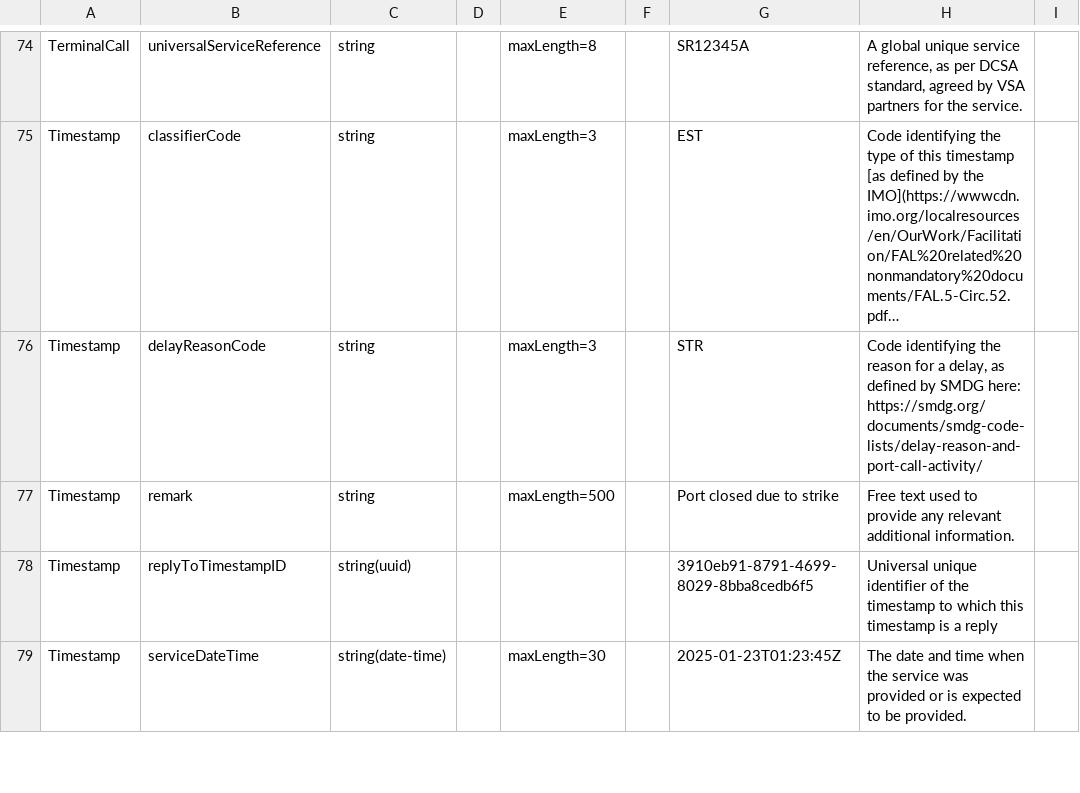
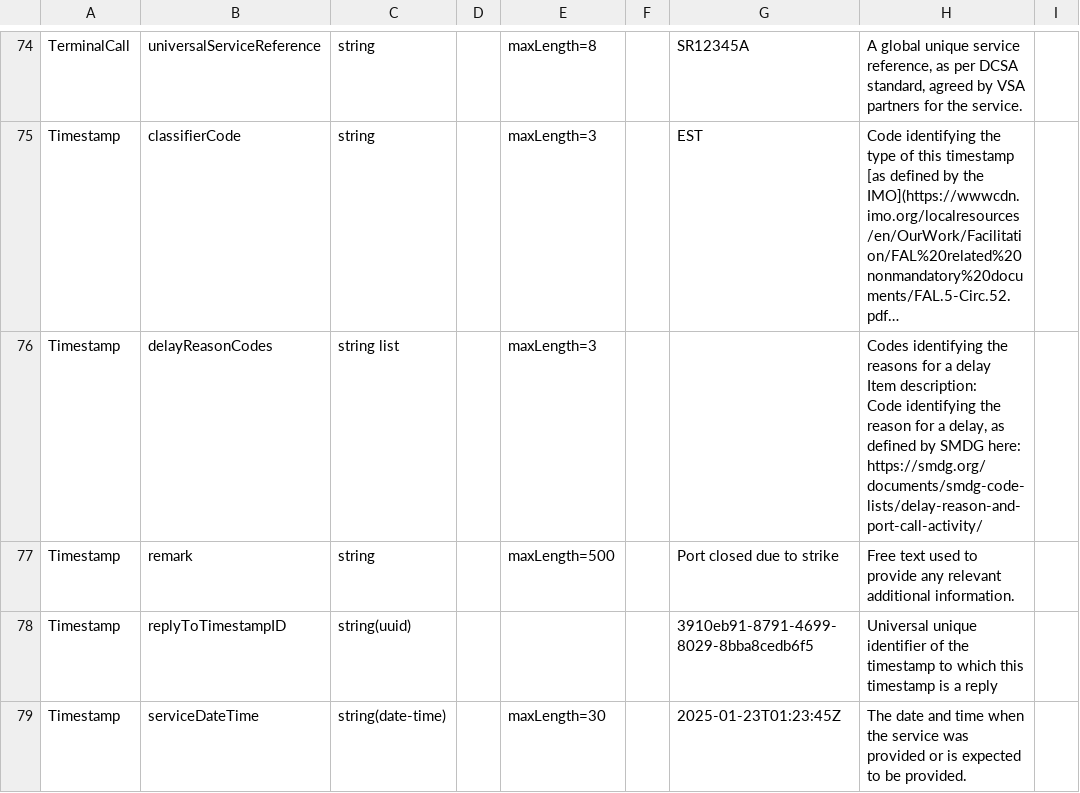
Before and after one commit to dcsaorg/Conformance-Gateway, a CSV file: specifications/generated-resources/standards/portcall/v200/port-call-v2.0.0-data-overview-attributes-normalized.csv, drawn as a sheet; only a part is shown, gaps mark what is left out; long unchanged cells end in …; ↵ is a line break in a cell; the diff names each change by its address in the sheet, - before the commit and + after, or states it on an @@ line.

```diff
--- a/specifications/generated-resources/standards/portcall/v200/port-call-v2.0.0-data-overview-attributes-normalized.csv
+++ b/specifications/generated-resources/standards/portcall/v200/port-call-v2.0.0-data-overview-attributes-normalized.csv
-B76: delayReasonCode
+B76: delayReasonCodes
-C76: string
+C76: string list
-G76: STR
+G76: (empty)
-H76: Code identifying…
+H76: Codes identifying the reasons for a delay ↵ Item description: ↵ Code identifying…
```
Also changed, not shown: specifications/generated-resources/standards/portcall/v200/port-call-v2.0.0-data-overview-attributes-hierarchical.csv, specifications/generated-resources/standards/tnt/v300/tnt-v3.0.0-data-overview-attributes-hierarchical.csv, 8 other files.
